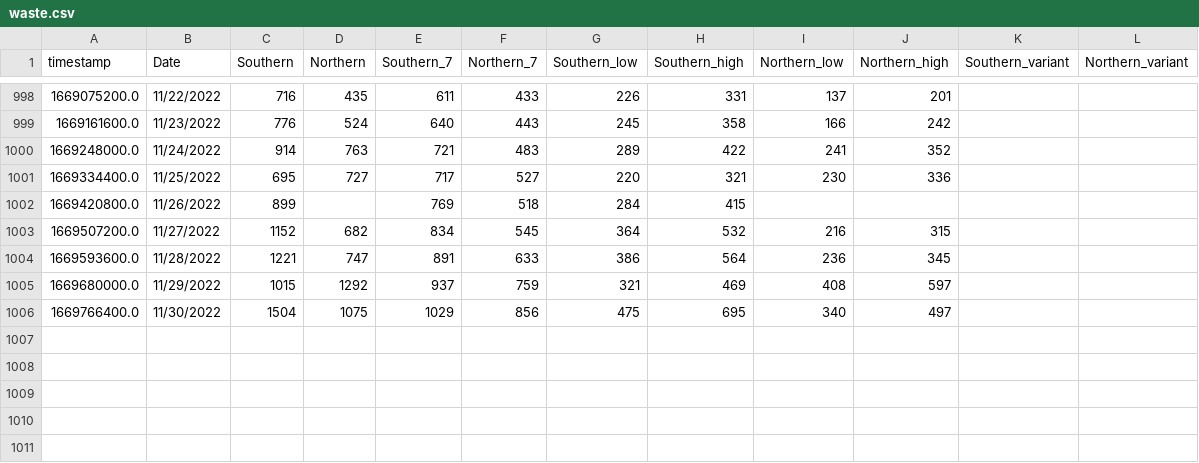
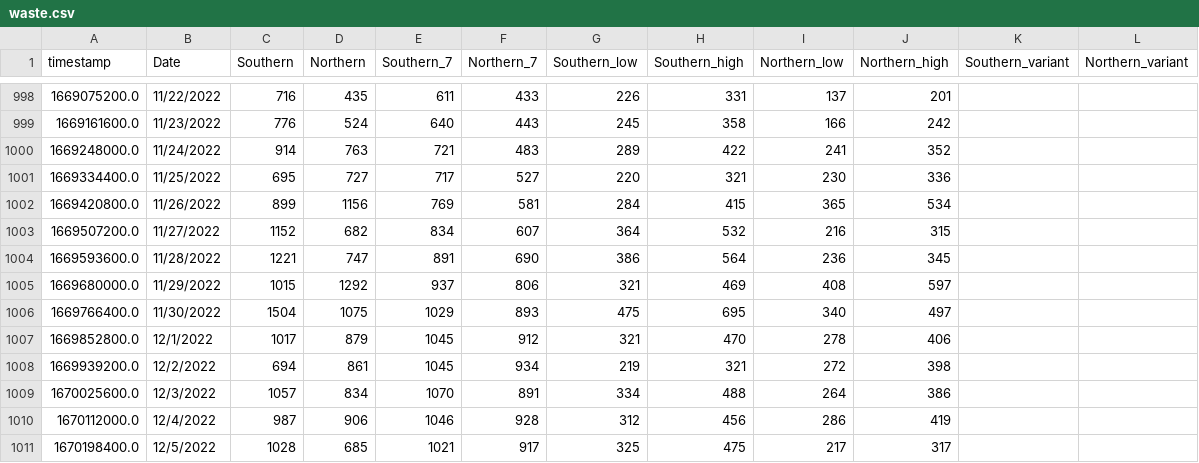
Before and after one commit to edgecollective/wastewater-parse, a CSV file: waste.csv, drawn as a sheet; only a part is shown, gaps mark what is left out; the diff names each change by its address in the sheet, - before the commit and + after, or states it on an @@ line.

Commit message:
update

```diff
--- a/waste.csv
+++ b/waste.csv
-D1002 (Northern): (empty)
+D1002 (Northern): 1156
-F1002 (Northern_7): 518
+F1002 (Northern_7): 581
-I1002 (Northern_low): (empty)
+I1002 (Northern_low): 365
-J1002 (Northern_high): (empty)
+J1002 (Northern_high): 534
-F1003 (Northern_7): 545
+F1003 (Northern_7): 607
-F1004 (Northern_7): 633
+F1004 (Northern_7): 690
-F1005 (Northern_7): 759
+F1005 (Northern_7): 806
-F1006 (Northern_7): 856
+F1006 (Northern_7): 893
+row 1007: 1669852800.0 | 12/1/2022 | 1017 | 879 | 1045 | 912 | 321 | 470 | 278 | 406
+row 1008: 1669939200.0 | 12/2/2022 | 694 | 861 | 1045 | 934 | 219 | 321 | 272 | 398
+row 1009: 1670025600.0 | 12/3/2022 | 1057 | 834 | 1070 | 891 | 334 | 488 | 264 | 386
+row 1010: 1670112000.0 | 12/4/2022 | 987 | 906 | 1046 | 928 | 312 | 456 | 286 | 419
+row 1011: 1670198400.0 | 12/5/2022 | 1028 | 685 | 1021 | 917 | 325 | 475 | 217 | 317
```
